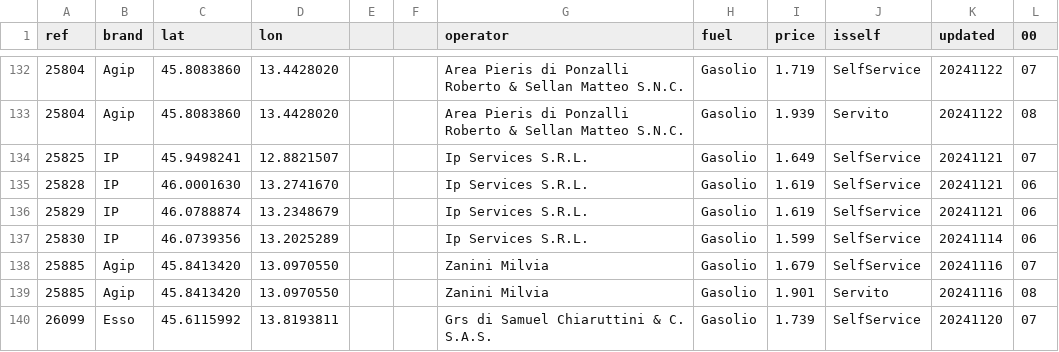
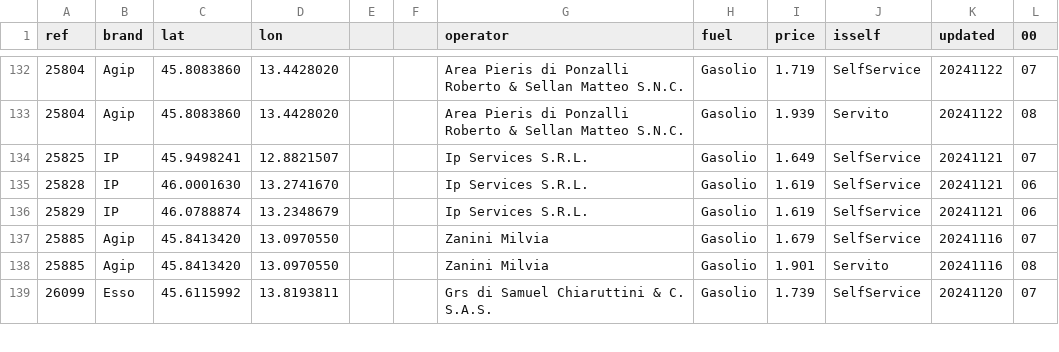
Before and after one commit to cascafico/FuelPrices, a CSV file: gasolio.csv, drawn as a sheet; only a part is shown, gaps mark what is left out.

```diff
--- a/gasolio.csv
+++ b/gasolio.csv
@@ -136,3 +136,2 @@ ref;brand;lat;lon;;;operator;fuel;price;isself;updated;00
 25829;IP;46.0788874;13.2348679;;;Ip Services S.R.L.;Gasolio;1.619;SelfService;20241121;06
-25830;IP;46.0739356;13.2025289;;;Ip Services S.R.L.;Gasolio;1.599;SelfService;20241114;06
 25885;Agip;45.8413420;13.0970550;;;Zanini Milvia;Gasolio;1.679;SelfService;20241116;07
```
Also changed, not shown: benzina.csv, fuel.csv, 1 other file.
